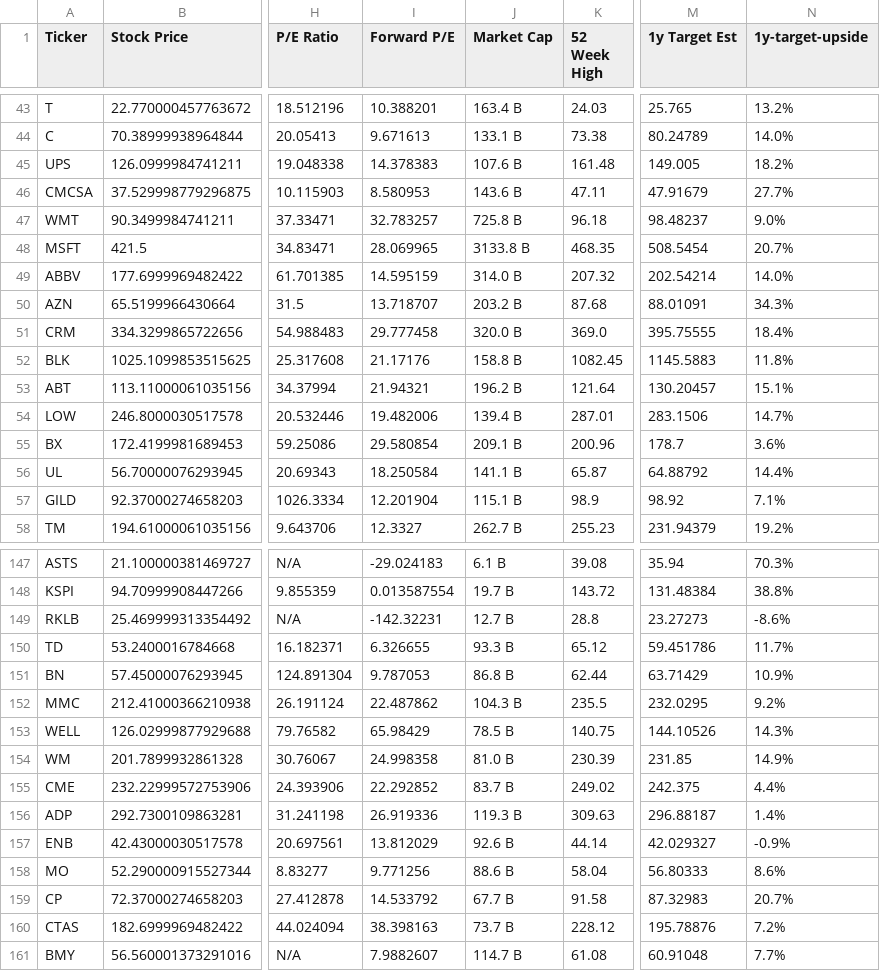
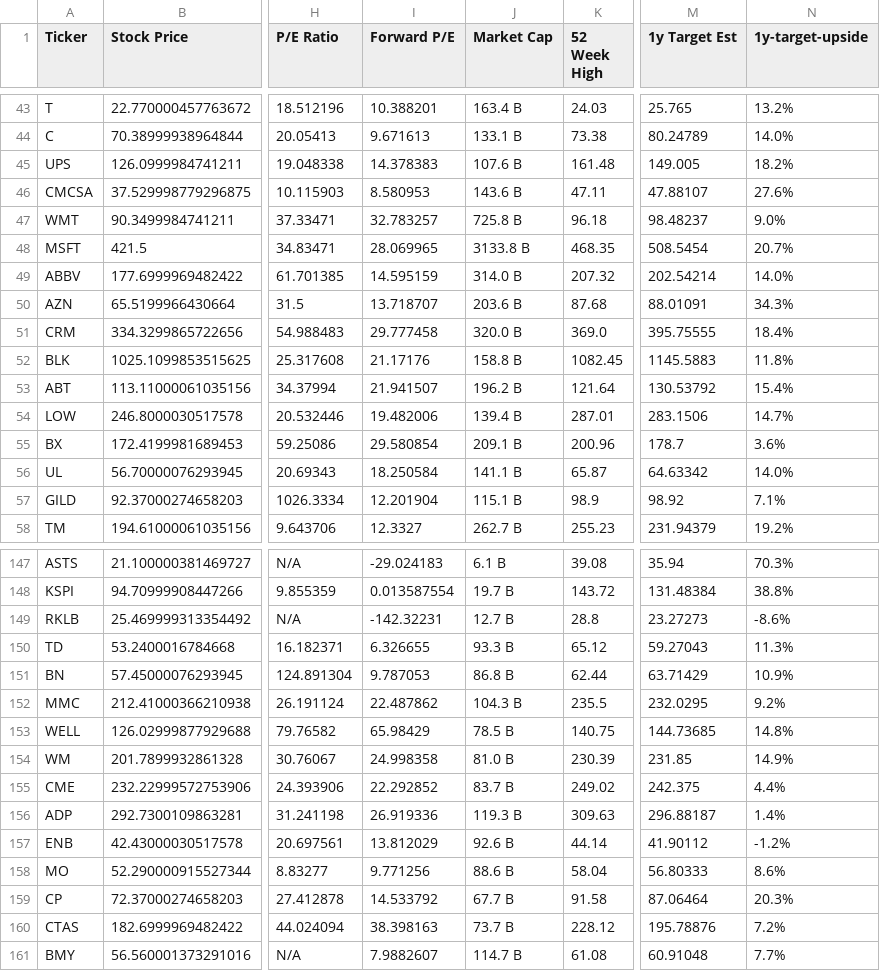
Before and after one commit to dparedesi/Call-Options-values, a CSV file: top_100_stock_and_options_data.csv, drawn as a sheet; only a part is shown, gaps mark what is left out; the diff covers the shown part only; the diff names each change by its address in the sheet, - before the commit and + after, or states it on an @@ line.

```diff
--- a/top_100_stock_and_options_data.csv
+++ b/top_100_stock_and_options_data.csv
-M46 (1y Target Est): 47.91679
+M46 (1y Target Est): 47.88107
-N46 (1y-target-upside): 27.7%
+N46 (1y-target-upside): 27.6%
-J50 (Market Cap): 203.2 B
+J50 (Market Cap): 203.6 B
-I53 (Forward P/E): 21.94321
+I53 (Forward P/E): 21.941507
-M53 (1y Target Est): 130.20457
+M53 (1y Target Est): 130.53792
-N53 (1y-target-upside): 15.1%
+N53 (1y-target-upside): 15.4%
-M56 (1y Target Est): 64.88792
+M56 (1y Target Est): 64.63342
-N56 (1y-target-upside): 14.4%
+N56 (1y-target-upside): 14.0%
-M150 (1y Target Est): 59.451786
+M150 (1y Target Est): 59.27043
-N150 (1y-target-upside): 11.7%
+N150 (1y-target-upside): 11.3%
-M153 (1y Target Est): 144.10526
+M153 (1y Target Est): 144.73685
-N153 (1y-target-upside): 14.3%
+N153 (1y-target-upside): 14.8%
-M157 (1y Target Est): 42.029327
+M157 (1y Target Est): 41.90112
-N157 (1y-target-upside): -0.9%
+N157 (1y-target-upside): -1.2%
-M159 (1y Target Est): 87.32983
+M159 (1y Target Est): 87.06464
-N159 (1y-target-upside): 20.7%
+N159 (1y-target-upside): 20.3%
```
Also changed, not shown: 79 edited cells elsewhere in this file.
